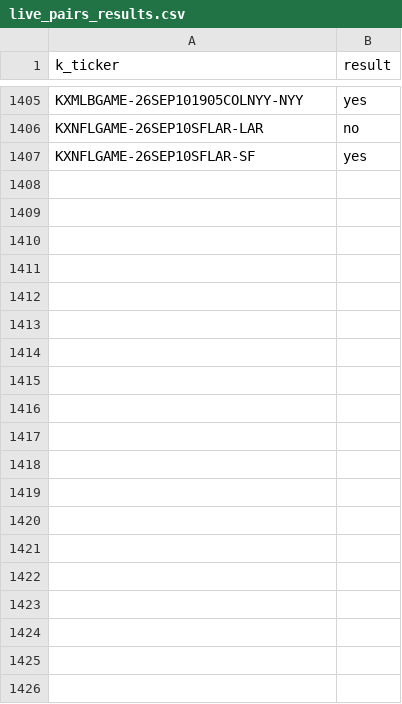
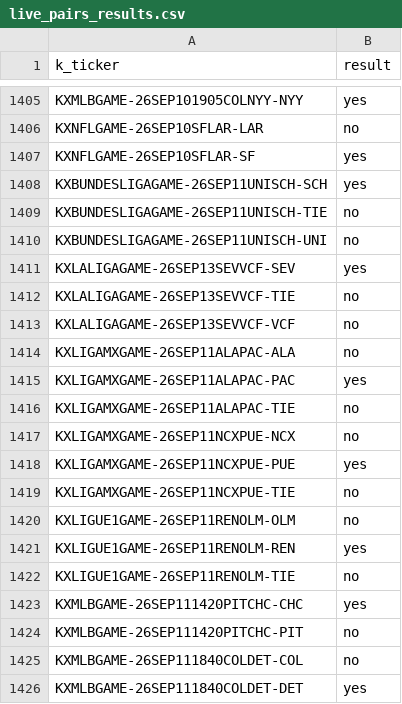
Before and after one commit to gopalaakkrishna/sports-model, a CSV file: data/live_pairs_results.csv, drawn as a sheet; only a part is shown, gaps mark what is left out; the diff covers the shown part only.

```diff
--- a/data/live_pairs_results.csv
+++ b/data/live_pairs_results.csv
@@ -1407 +1407,20 @@ KXNFLGAME-26SEP10SFLAR-LAR,no
 KXNFLGAME-26SEP10SFLAR-SF,yes
+KXBUNDESLIGAGAME-26SEP11UNISCH-SCH,yes
+KXBUNDESLIGAGAME-26SEP11UNISCH-TIE,no
+KXBUNDESLIGAGAME-26SEP11UNISCH-UNI,no
+KXLALIGAGAME-26SEP13SEVVCF-SEV,yes
+KXLALIGAGAME-26SEP13SEVVCF-TIE,no
+KXLALIGAGAME-26SEP13SEVVCF-VCF,no
+KXLIGAMXGAME-26SEP11ALAPAC-ALA,no
+KXLIGAMXGAME-26SEP11ALAPAC-PAC,yes
+KXLIGAMXGAME-26SEP11ALAPAC-TIE,no
+KXLIGAMXGAME-26SEP11NCXPUE-NCX,no
+KXLIGAMXGAME-26SEP11NCXPUE-PUE,yes
+KXLIGAMXGAME-26SEP11NCXPUE-TIE,no
+KXLIGUE1GAME-26SEP11RENOLM-OLM,no
+KXLIGUE1GAME-26SEP11RENOLM-REN,yes
+KXLIGUE1GAME-26SEP11RENOLM-TIE,no
+KXMLBGAME-26SEP111420PITCHC-CHC,yes
+KXMLBGAME-26SEP111420PITCHC-PIT,no
+KXMLBGAME-26SEP111840COLDET-COL,no
+KXMLBGAME-26SEP111840COLDET-DET,yes
```
Also changed, not shown: 25 added rows elsewhere in this file, data/processed/season_wins_log.csv, 3 other files.
